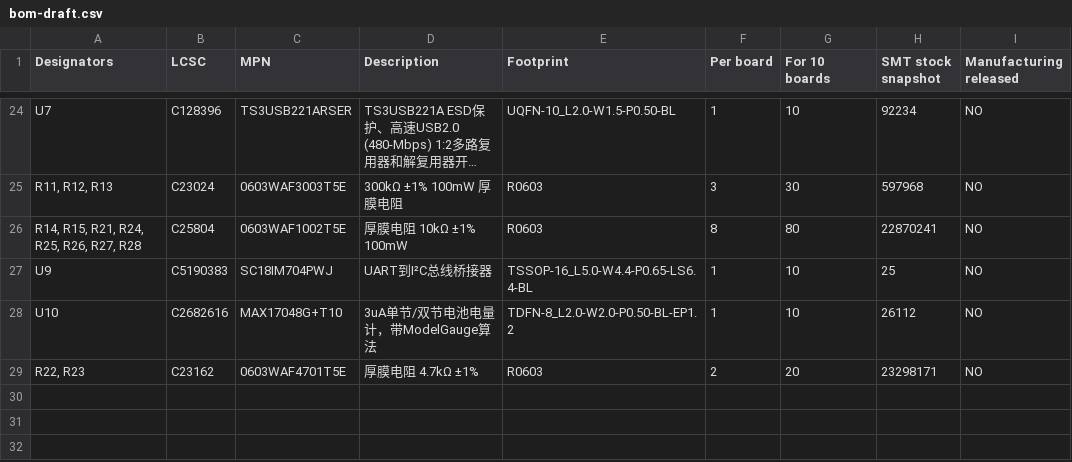
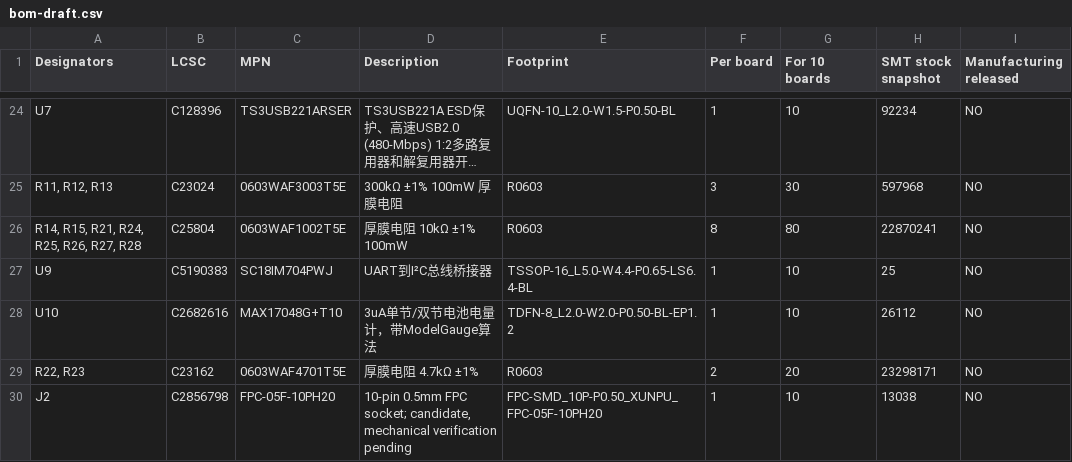
Before and after one commit to Ha22yX/Gridopoly, a CSV file: PCB Files/PlayerConsolePower/DesignDraft-2026-09-27/bom-draft.csv, drawn as a sheet; only a part is shown, gaps mark what is left out; long unchanged cells end in ….

Commit message:
feat(hardware): import battery board components with reversed J2 mapping

```diff
--- a/PCB Files/PlayerConsolePower/DesignDraft-2026-09-27/bom-draft.csv
+++ b/PCB Files/PlayerConsolePower/DesignDraft-2026-09-27/bom-draft.csv
@@ -29 +29,2 @@
 "R22, R23","C23162","0603WAF4701T5E","厚膜电阻 4.7kΩ ±1%","R0603","2","20","23298171","NO"
+"J2","C2856798","FPC-05F-10PH20","10-pin 0.5mm FPC socket; candidate, mechanical verification pending","FPC-SMD_10P-P0.50_XUNPU_FPC-05F-10PH20","1","10","13038","NO"
```
Also changed, not shown: 22 other files.
